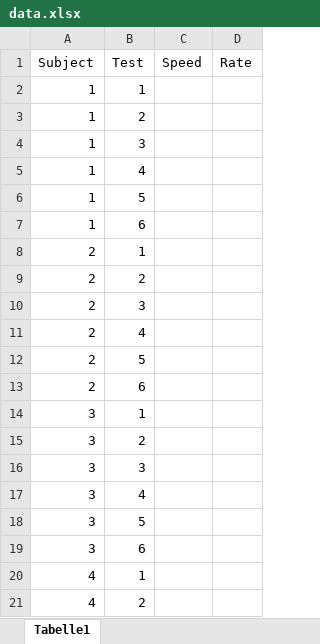
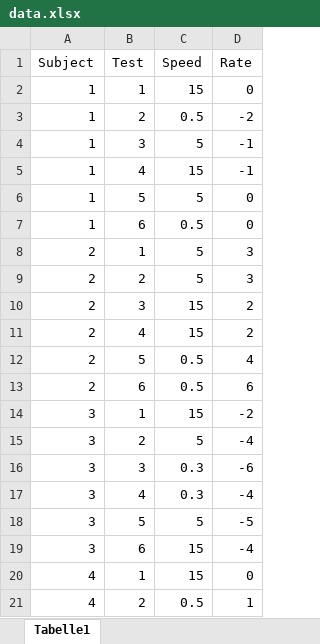
Before and after one commit to EdgardoCS/BrushGui, an Excel workbook: data/data.xlsx, sheet Tabelle1, drawn as a sheet; only a part is shown; values as stored, in another font and other column widths than the file's, no borders; the diff covers the shown part only; the diff names each change by its address in the sheet, - before the commit and + after, or states it on an @@ line.

```diff
--- a/data/data.xlsx (sheet Tabelle1)
+++ b/data/data.xlsx (sheet Tabelle1)
-C2 (Speed): (empty)
+C2 (Speed): 15
-D2 (Rate): (empty)
+D2 (Rate): 0
-C3 (Speed): (empty)
+C3 (Speed): 0.5
-D3 (Rate): (empty)
+D3 (Rate): -2
-C4 (Speed): (empty)
+C4 (Speed): 5
-D4:D5 (Rate): (empty)
+D4:D5 (Rate): -1
-C5 (Speed): (empty)
+C5 (Speed): 15
-C6 (Speed): (empty)
+C6 (Speed): 5
-D6:D7 (Rate): (empty)
+D6:D7 (Rate): 0
-C7 (Speed): (empty)
+C7 (Speed): 0.5
-C8:C9 (Speed): (empty)
+C8:C9 (Speed): 5
-D8:D9 (Rate): (empty)
+D8:D9 (Rate): 3
-C10:C11 (Speed): (empty)
+C10:C11 (Speed): 15
-D10:D11 (Rate): (empty)
+D10:D11 (Rate): 2
-C12:C13 (Speed): (empty)
+C12:C13 (Speed): 0.5
-D12 (Rate): (empty)
+D12 (Rate): 4
-D13 (Rate): (empty)
+D13 (Rate): 6
-C14 (Speed): (empty)
+C14 (Speed): 15
-D14 (Rate): (empty)
+D14 (Rate): -2
-C15 (Speed): (empty)
+C15 (Speed): 5
-D15 (Rate): (empty)
+D15 (Rate): -4
-C16:C17 (Speed): (empty)
+C16:C17 (Speed): 0.3
-D16 (Rate): (empty)
+D16 (Rate): -6
-D17 (Rate): (empty)
+D17 (Rate): -4
-C18 (Speed): (empty)
+C18 (Speed): 5
-D18 (Rate): (empty)
+D18 (Rate): -5
-C19:C20 (Speed): (empty)
+C19:C20 (Speed): 15
-D19 (Rate): (empty)
+D19 (Rate): -4
-D20 (Rate): (empty)
+D20 (Rate): 0
-C21 (Speed): (empty)
+C21 (Speed): 0.5
-D21 (Rate): (empty)
+D21 (Rate): 1
```
Also changed, not shown: 116 edited cells elsewhere in this sheet, 3 other files.
